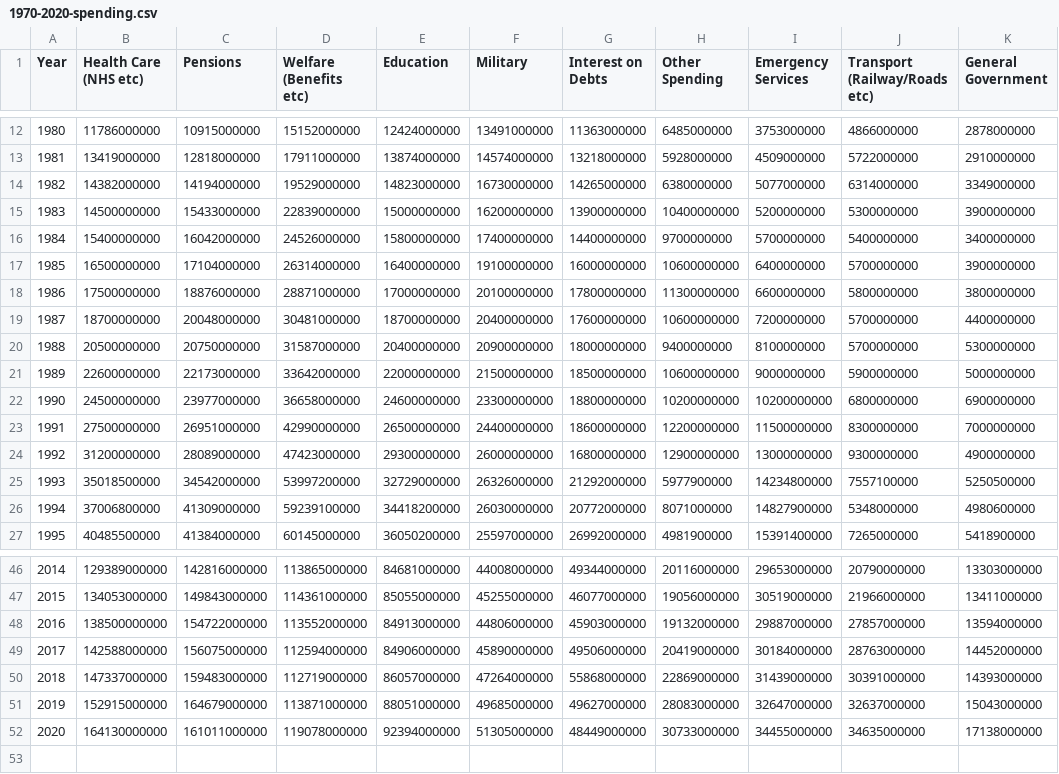
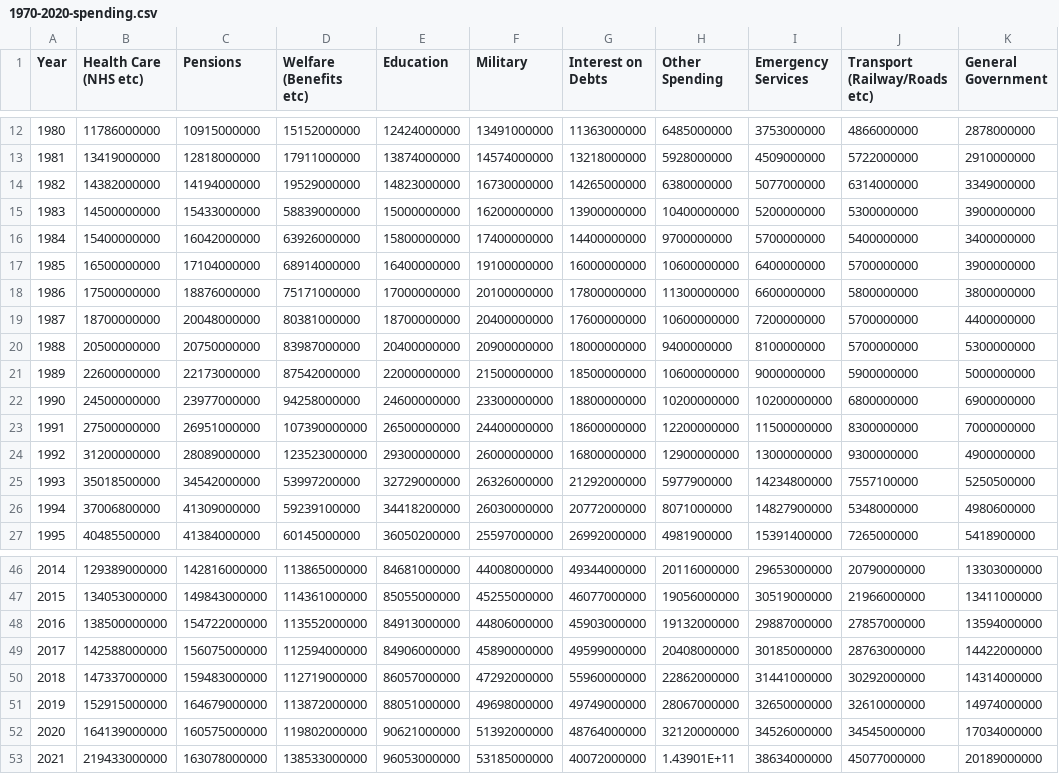
Before and after one commit to carlinmack/uk-gov-spending, a CSV file: data/1970-2020-spending.csv, drawn as a sheet; only a part is shown, gaps mark what is left out.

```diff
--- a/data/1970-2020-spending.csv
+++ b/data/1970-2020-spending.csv
@@ -14,12 +14,12 @@ Year,Health Care (NHS etc),Pensions,Welfare (Benefits etc),Education,Military,In
 1982,14382000000,14194000000,19529000000,14823000000,16730000000,14265000000,6380000000,5077000000,6314000000,3349000000
-1983,14500000000,15433000000,22839000000,15000000000,16200000000,13900000000,10400000000,5200000000,5300000000,3900000000
-1984,15400000000,16042000000,24526000000,15800000000,17400000000,14400000000,9700000000,5700000000,5400000000,3400000000
-1985,16500000000,17104000000,26314000000,16400000000,19100000000,16000000000,10600000000,6400000000,5700000000,3900000000
-1986,17500000000,18876000000,28871000000,17000000000,20100000000,17800000000,11300000000,6600000000,5800000000,3800000000
-1987,18700000000,20048000000,30481000000,18700000000,20400000000,17600000000,10600000000,7200000000,5700000000,4400000000
-1988,20500000000,20750000000,31587000000,20400000000,20900000000,18000000000,9400000000,8100000000,5700000000,5300000000
-1989,22600000000,22173000000,33642000000,22000000000,21500000000,18500000000,10600000000,9000000000,5900000000,5000000000
-1990,24500000000,23977000000,36658000000,24600000000,23300000000,18800000000,10200000000,10200000000,6800000000,6900000000
-1991,27500000000,26951000000,42990000000,26500000000,24400000000,18600000000,12200000000,11500000000,8300000000,7000000000
-1992,31200000000,28089000000,47423000000,29300000000,26000000000,16800000000,12900000000,13000000000,9300000000,4900000000
+1983,14500000000,15433000000,58839000000,15000000000,16200000000,13900000000,10400000000,5200000000,5300000000,3900000000
+1984,15400000000,16042000000,63926000000,15800000000,17400000000,14400000000,9700000000,5700000000,5400000000,3400000000
+1985,16500000000,17104000000,68914000000,16400000000,19100000000,16000000000,10600000000,6400000000,5700000000,3900000000
+1986,17500000000,18876000000,75171000000,17000000000,20100000000,17800000000,11300000000,6600000000,5800000000,3800000000
+1987,18700000000,20048000000,80381000000,18700000000,20400000000,17600000000,10600000000,7200000000,5700000000,4400000000
+1988,20500000000,20750000000,83987000000,20400000000,20900000000,18000000000,9400000000,8100000000,5700000000,5300000000
+1989,22600000000,22173000000,87542000000,22000000000,21500000000,18500000000,10600000000,9000000000,5900000000,5000000000
+1990,24500000000,23977000000,94258000000,24600000000,23300000000,18800000000,10200000000,10200000000,6800000000,6900000000
+1991,27500000000,26951000000,107390000000,26500000000,24400000000,18600000000,12200000000,11500000000,8300000000,7000000000
+1992,31200000000,28089000000,123523000000,29300000000,26000000000,16800000000,12900000000,13000000000,9300000000,4900000000
 1993,35018500000,34542000000,53997200000,32729000000,26326000000,21292000000,5977900000,14234800000,7557100000,5250500000
@@ -48,5 +48,6 @@ Year,Health Care (NHS etc),Pensions,Welfare (Benefits etc),Education,Military,In
 2016,138500000000,154722000000,113552000000,84913000000,44806000000,45903000000,19132000000,29887000000,27857000000,13594000000
-2017,142588000000,156075000000,112594000000,84906000000,45890000000,49506000000,20419000000,30184000000,28763000000,14452000000
-2018,147337000000,159483000000,112719000000,86057000000,47264000000,55868000000,22869000000,31439000000,30391000000,14393000000
-2019,152915000000,164679000000,113871000000,88051000000,49685000000,49627000000,28083000000,32647000000,32637000000,15043000000
-2020,164130000000,161011000000,119078000000,92394000000,51305000000,48449000000,30733000000,34455000000,34635000000,17138000000
+2017,142588000000,156075000000,112594000000,84906000000,45890000000,49599000000,20408000000,30185000000,28763000000,14422000000
+2018,147337000000,159483000000,112719000000,86057000000,47292000000,55960000000,22862000000,31441000000,30292000000,14314000000
+2019,152915000000,164679000000,113872000000,88051000000,49698000000,49749000000,28067000000,32650000000,32610000000,14974000000
+2020,164139000000,160575000000,119802000000,90621000000,51392000000,48764000000,32120000000,34526000000,34545000000,17034000000
+2021,219433000000,163078000000,138533000000,96053000000,53185000000,40072000000,1.43901E+11,38634000000,45077000000,20189000000
```
Also changed, not shown: data/1900-2020-revenue-inflation.csv, 3 other files.
